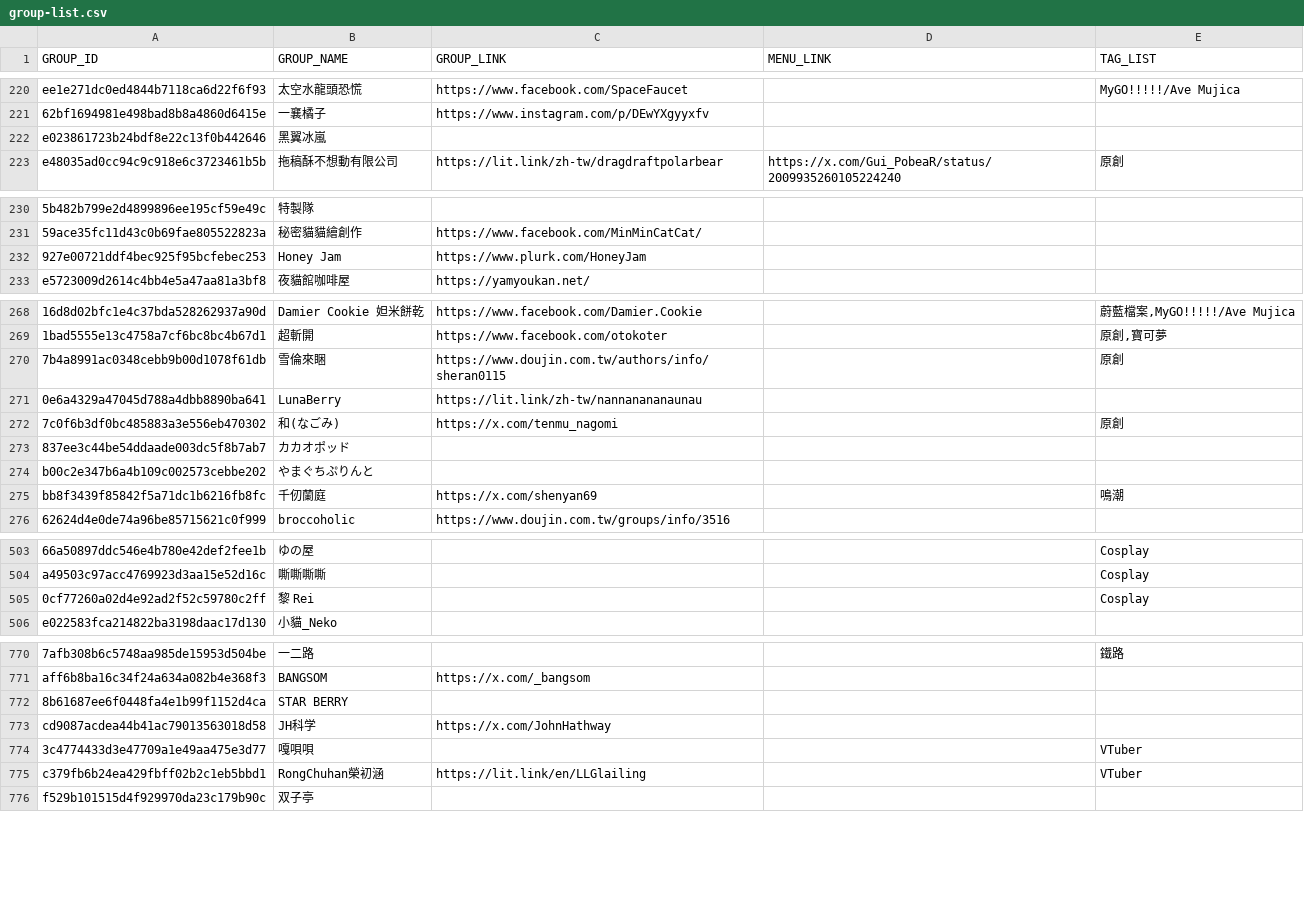
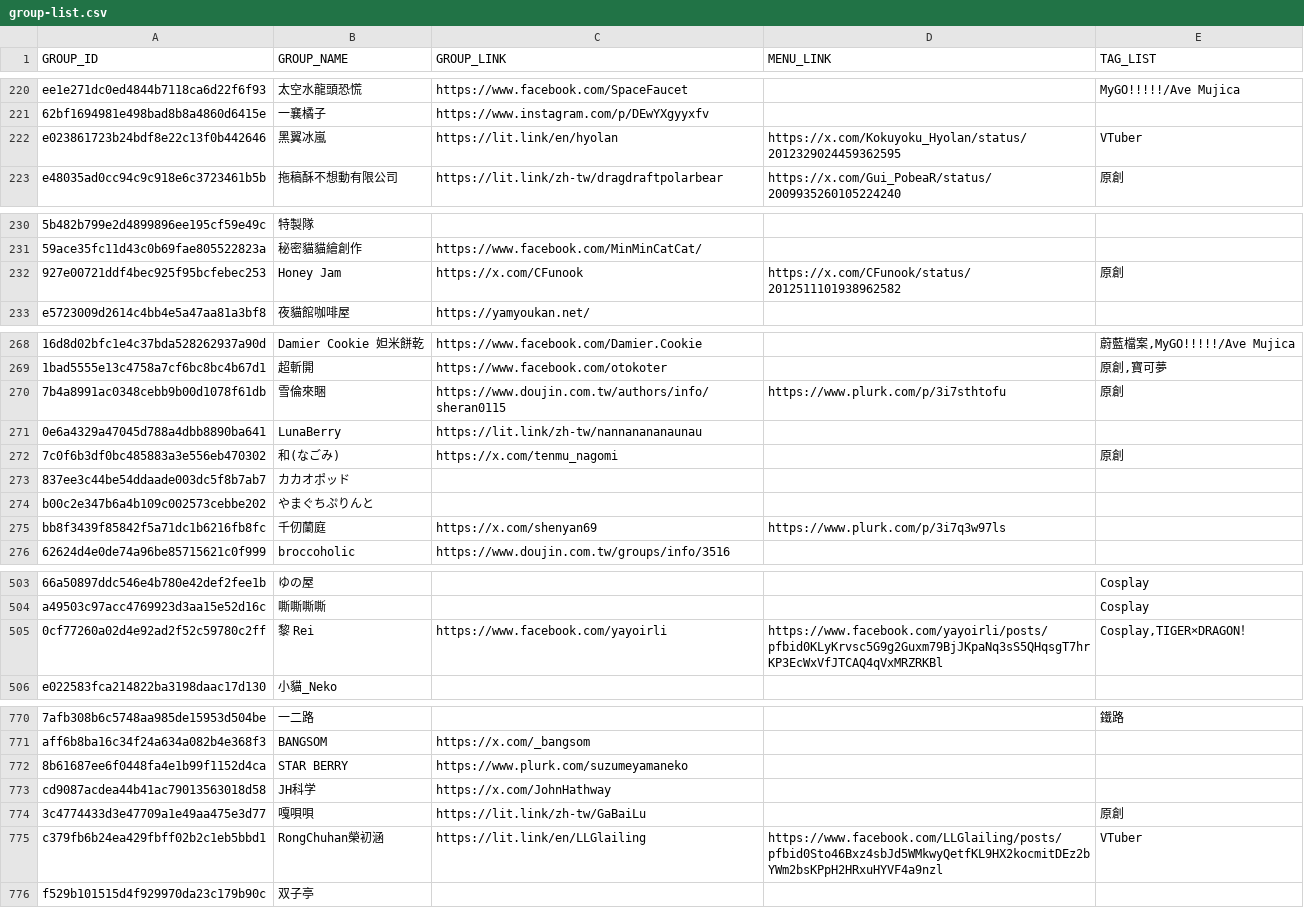
Before and after one commit to nh60211as/DoujinMapMarker, a CSV file: data/FF46/group-list.csv, drawn as a sheet; only a part is shown, gaps mark what is left out; the diff covers the shown part only; the diff names each change by its address in the sheet, - before the commit and + after, or states it on an @@ line.

Commit message:
feat: update group data

```diff
--- a/data/FF46/group-list.csv
+++ b/data/FF46/group-list.csv
-C222 (GROUP_LINK): (empty)
+C222 (GROUP_LINK): https://lit.link/en/hyolan
-D222 (MENU_LINK): (empty)
+D222 (MENU_LINK): https://x.com/Kokuyoku_Hyolan/status/2012329024459362595
-E222 (TAG_LIST): (empty)
+E222 (TAG_LIST): VTuber
-C232 (GROUP_LINK): https://www.plurk.com/HoneyJam
+C232 (GROUP_LINK): https://x.com/CFunook
-D232 (MENU_LINK): (empty)
+D232 (MENU_LINK): https://x.com/CFunook/status/2012511101938962582
-E232 (TAG_LIST): (empty)
+E232 (TAG_LIST): 原創
-D270 (MENU_LINK): (empty)
+D270 (MENU_LINK): https://www.plurk.com/p/3i7sthtofu
-D275 (MENU_LINK): (empty)
+D275 (MENU_LINK): https://www.plurk.com/p/3i7q3w97ls
-E275 (TAG_LIST): 鳴潮
+E275 (TAG_LIST): (empty)
-C505 (GROUP_LINK): (empty)
+C505 (GROUP_LINK): https://www.facebook.com/yayoirli
-D505 (MENU_LINK): (empty)
+D505 (MENU_LINK): https://www.facebook.com/yayoirli/posts/pfbid0KLyKrvsc5G9g2Guxm79BjJKpaNq3sS5QHqsgT7hrKP3EcWxVfJTCAQ4qVxMRZRKBl
-E505 (TAG_LIST): Cosplay
+E505 (TAG_LIST): Cosplay,TIGER×DRAGON！
-C772 (GROUP_LINK): (empty)
+C772 (GROUP_LINK): https://www.plurk.com/suzumeyamaneko
-C774 (GROUP_LINK): (empty)
+C774 (GROUP_LINK): https://lit.link/zh-tw/GaBaiLu
-E774 (TAG_LIST): VTuber
+E774 (TAG_LIST): 原創
-D775 (MENU_LINK): (empty)
+D775 (MENU_LINK): https://www.facebook.com/LLGlailing/posts/pfbid0Sto46Bxz4sbJd5WMkwyQetfKL9HX2kocmitDEz2bYWm2bsKPpH2HRxuHYVF4a9nzl
```
Also changed, not shown: 34 edited cells elsewhere in this file, 2 other files.
